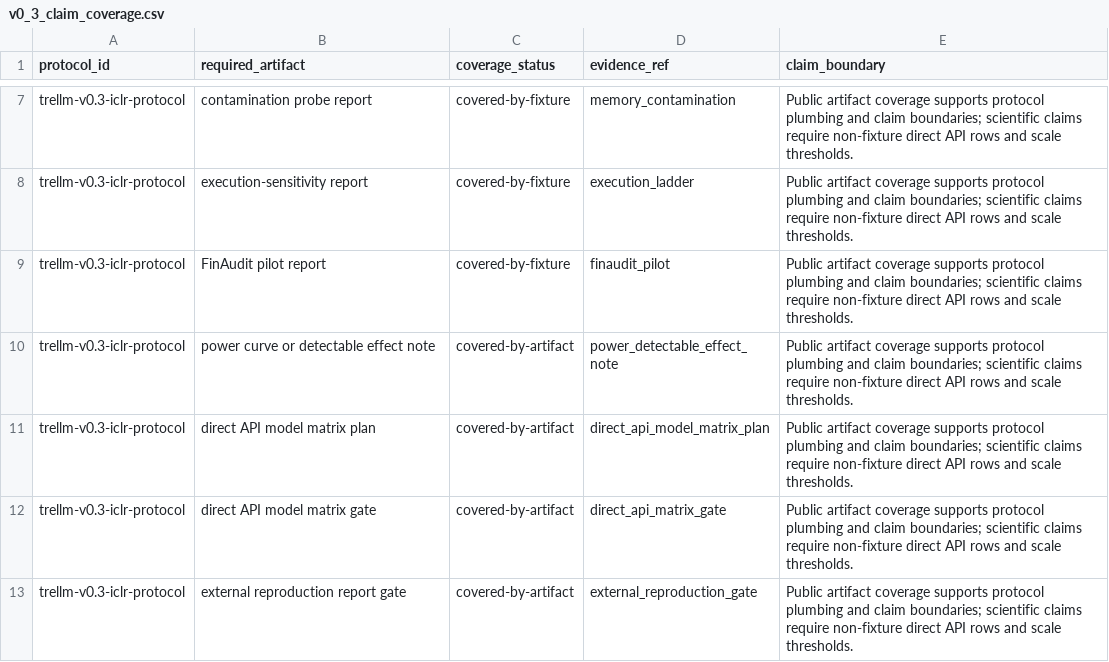
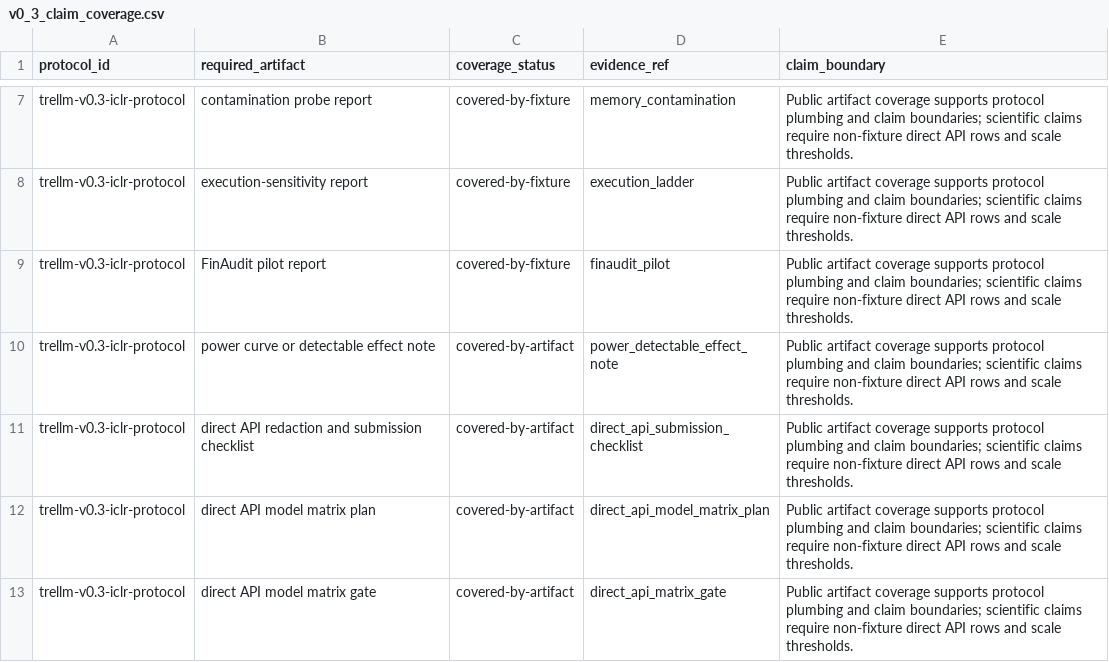
Before and after one commit to weich97/TreLLM, a CSV file: docs/results/v0_3_evidence_index/v0_3_claim_coverage.csv, drawn as a sheet; only a part is shown, gaps mark what is left out; the shorter side is filled out with more unchanged rows; the diff names each change by its address in the sheet, - before the commit and + after, or states it on an @@ line.

```diff
--- a/docs/results/v0_3_evidence_index/v0_3_claim_coverage.csv
+++ b/docs/results/v0_3_evidence_index/v0_3_claim_coverage.csv
+row 11: trellm-v0.3-iclr-protocol | direct API redaction and submission checklist | covered-by-artifact | direct_api_submission_checklist | Public artifact coverage supports protocol plumbing and claim boundaries; scientific claims require non-fixture direct API rows and scale thresholds.
```
Also changed, not shown: docs/results/v0_3_evidence_index/v0_3_evidence_index.csv, 20 other files.
